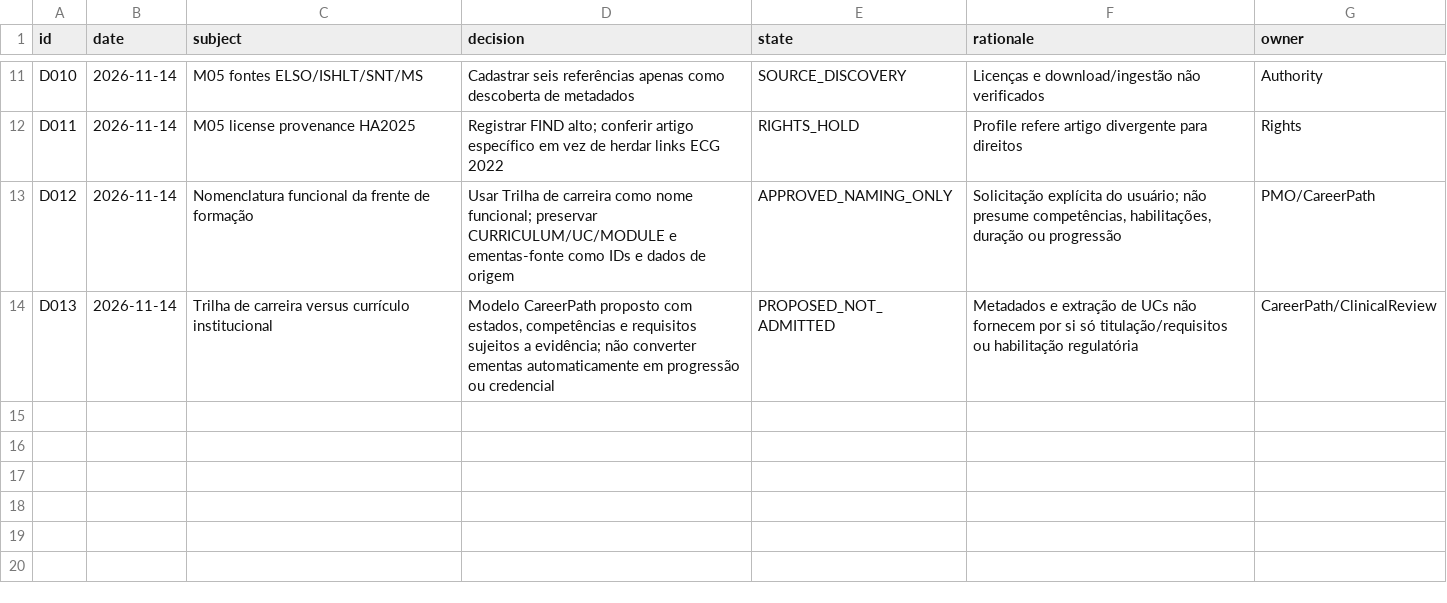
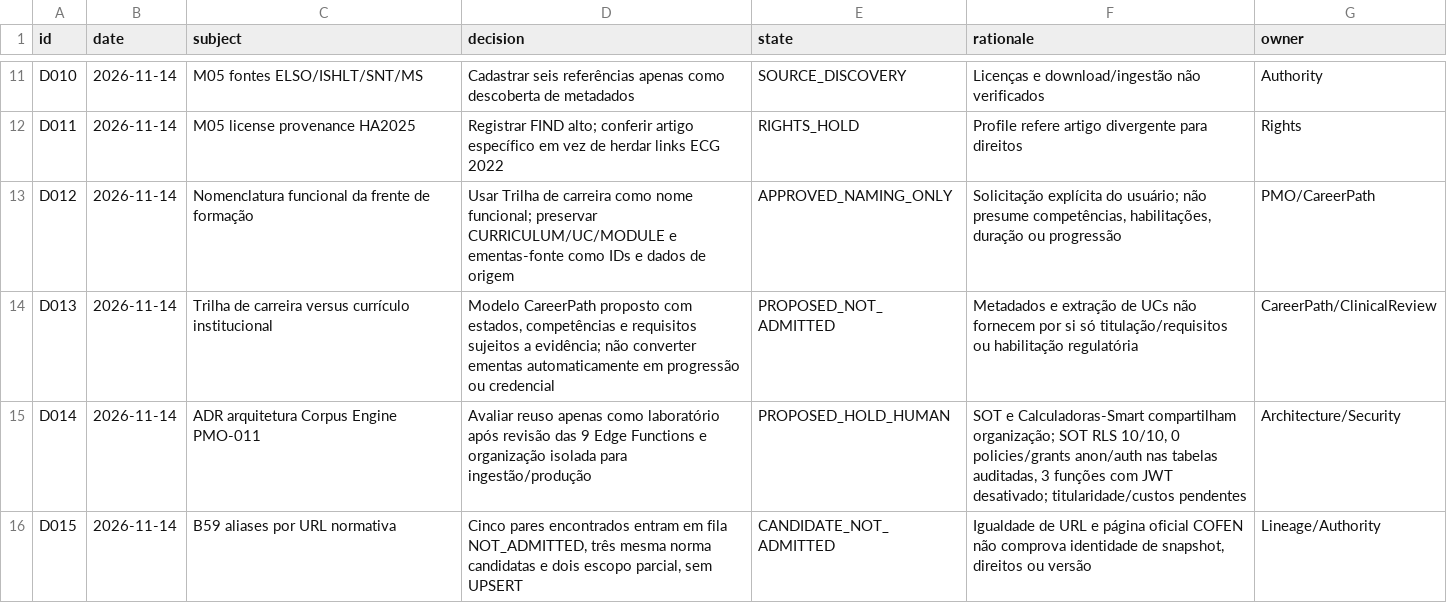
Before and after one commit to IndiciumFIN/dev-chatgpt-workspace, a CSV file: cko/pmo/corpus-2026-11-14/DECISION_LOG.csv, drawn as a sheet; only a part is shown, gaps mark what is left out.

Commit message:
docs(cko): audit existing Corpus Engine isolation and stage B59 governed normative aliases

```diff
--- a/cko/pmo/corpus-2026-11-14/DECISION_LOG.csv
+++ b/cko/pmo/corpus-2026-11-14/DECISION_LOG.csv
@@ -14 +14,3 @@ D012,2026-11-14,Nomenclatura funcional da frente de formação,Usar Trilha de ca
 D013,2026-11-14,Trilha de carreira versus currículo institucional,"Modelo CareerPath proposto com estados, competências e requisitos sujeitos a evidência; não converter ementas automaticamente em progressão ou credencial",PROPOSED_NOT_ADMITTED,Metadados e extração de UCs não fornecem por si só titulação/requisitos ou habilitação regulatória,CareerPath/ClinicalReview
+D014,2026-11-14,ADR arquitetura Corpus Engine PMO-011,Avaliar reuso apenas como laboratório após revisão das 9 Edge Functions e organização isolada para ingestão/produção,PROPOSED_HOLD_HUMAN,"SOT e Calculadoras-Smart compartilham organização; SOT RLS 10/10, 0 policies/grants anon/auth nas tabelas auditadas, 3 funções com JWT desativado; titularidade/custos pendentes",Architecture/Security
+D015,2026-11-14,B59 aliases por URL normativa,"Cinco pares encontrados entram em fila NOT_ADMITTED, três mesma norma candidatas e dois escopo parcial, sem UPSERT",CANDIDATE_NOT_ADMITTED,"Igualdade de URL e página oficial COFEN não comprova identidade de snapshot, direitos ou versão",Lineage/Authority
```
Also changed, not shown: cko/pmo/corpus-2026-11-14/RISKS.csv, 5 other files.
